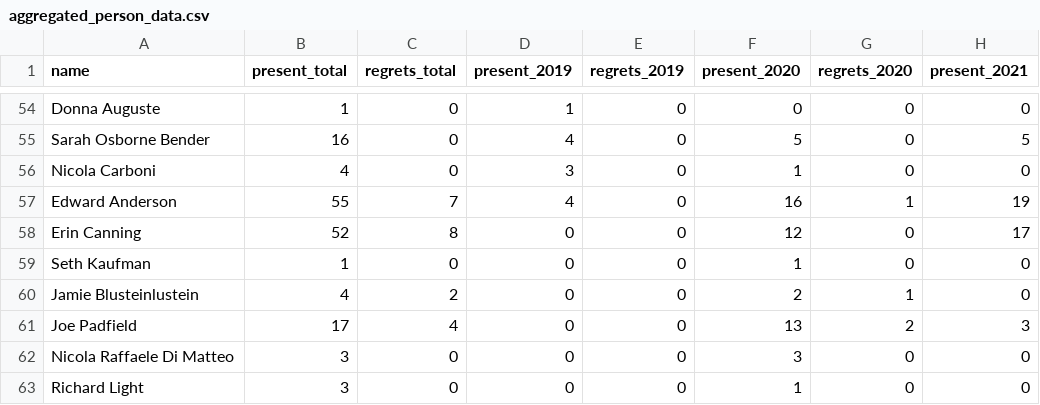
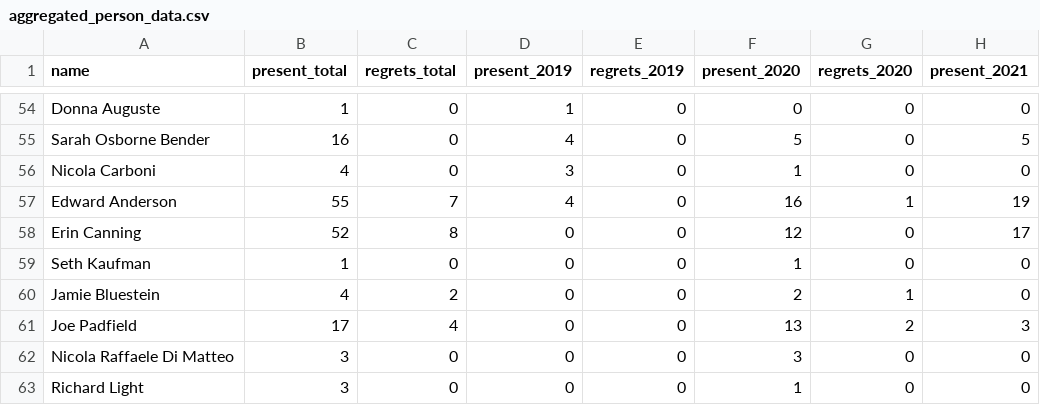
Before and after one commit to julsraemy/loud-socialfabrics, a CSV file: 01_consensus-advocacy/meeting-minutes/la_data/aggregated_person_data.csv, drawn as a sheet; only a part is shown, gaps mark what is left out; the diff names each change by its address in the sheet, - before the commit and + after, or states it on an @@ line.

```diff
--- a/01_consensus-advocacy/meeting-minutes/la_data/aggregated_person_data.csv
+++ b/01_consensus-advocacy/meeting-minutes/la_data/aggregated_person_data.csv
-A60 (name): Jamie Blusteinlustein
+A60 (name): Jamie Bluestein
```
Also changed, not shown: 01_consensus-advocacy/meeting-minutes/amended_linked-art_meetings.csv, 01_consensus-advocacy/meeting-minutes/la_data/aggregated_yearly_meetings.csv, 2 other files.
